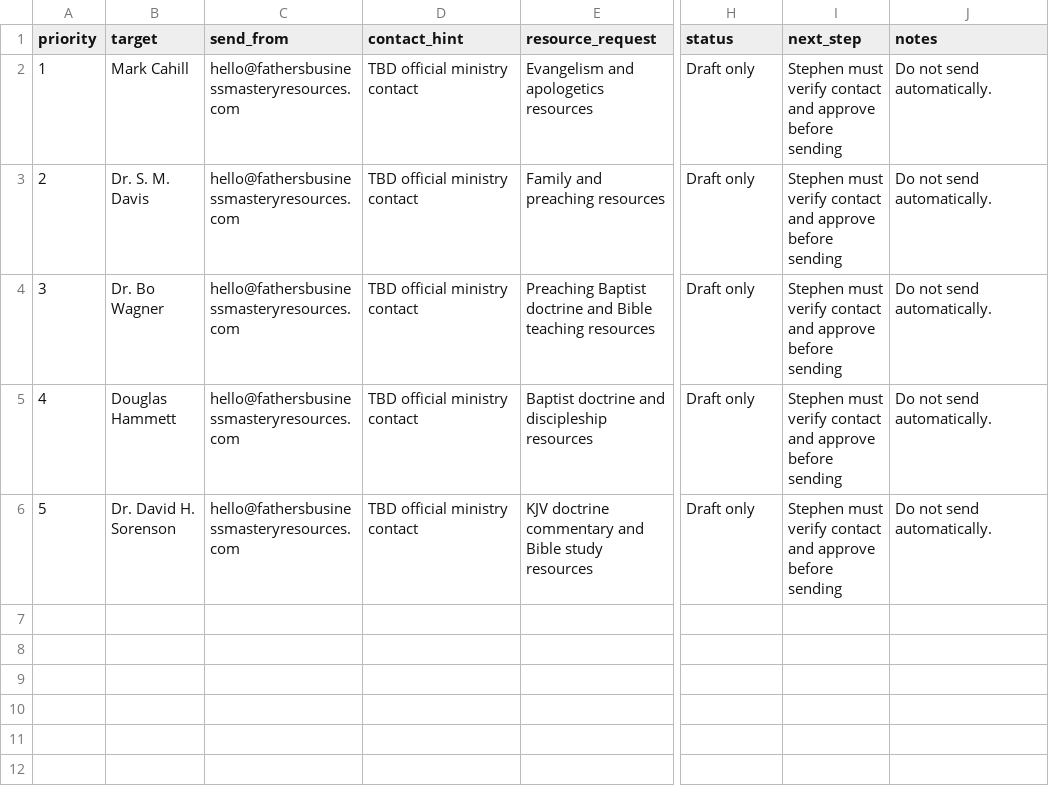
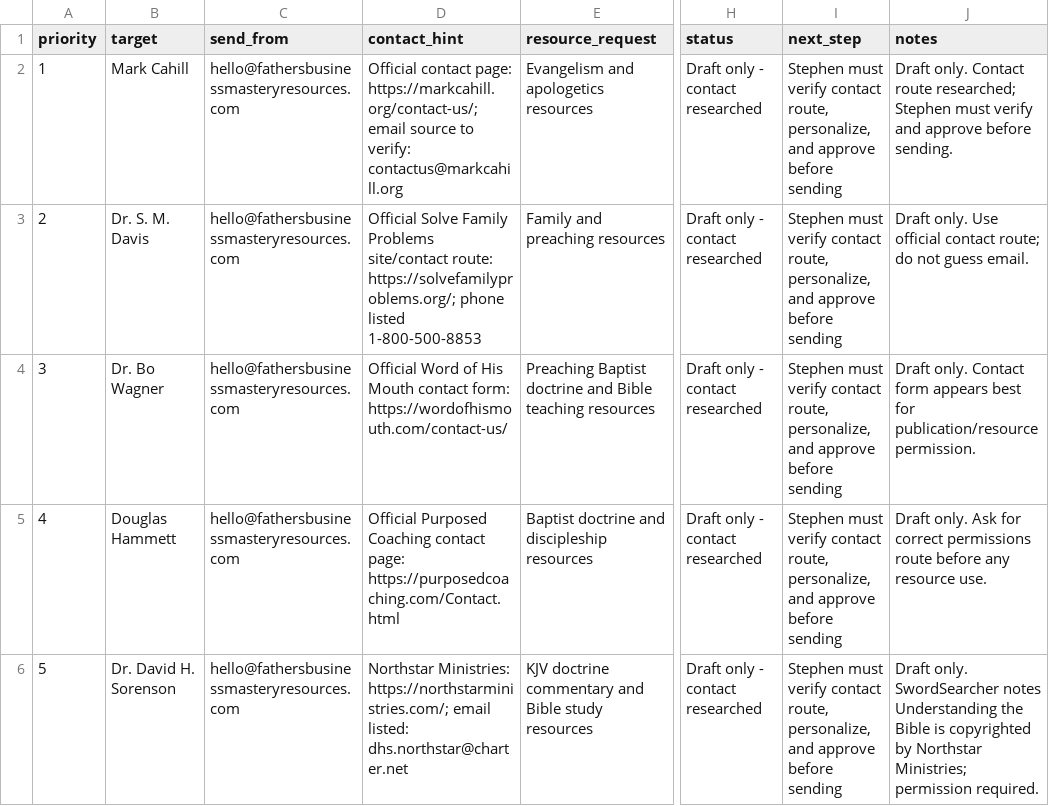
Before and after one commit to scheerfactor/bible-study-app, a CSV file: data/library/acquisition/next-permission-email-drafts.csv, drawn as a sheet; only a part is shown, gaps mark what is left out; the diff names each change by its address in the sheet, - before the commit and + after, or states it on an @@ line.

```diff
--- a/data/library/acquisition/next-permission-email-drafts.csv
+++ b/data/library/acquisition/next-permission-email-drafts.csv
-D2 (contact_hint): TBD official ministry contact
+D2 (contact_hint): Official contact page: https://markcahill.org/contact-us/; email source to verify: contactus@markcahill.org
-H2:H6 (status): Draft only
+H2:H6 (status): Draft only - contact researched
-I2:I6 (next_step): …verify contact and approve…
+I2:I6 (next_step): …verify contact route, personalize, and approve…
-J2 (notes): Do not send automatically.
+J2 (notes): Draft only. Contact route researched; Stephen must verify and approve before sending.
-D3 (contact_hint): TBD official ministry contact
+D3 (contact_hint): Official Solve Family Problems site/contact route: https://solvefamilyproblems.org/; phone listed 1-800-500-8853
-J3 (notes): Do not send automatically.
+J3 (notes): Draft only. Use official contact route; do not guess email.
-D4 (contact_hint): TBD official ministry contact
+D4 (contact_hint): Official Word of His Mouth contact form: https://wordofhismouth.com/contact-us/
-J4 (notes): Do not send automatically.
+J4 (notes): Draft only. Contact form appears best for publication/resource permission.
-D5 (contact_hint): TBD official ministry contact
+D5 (contact_hint): Official Purposed Coaching contact page: https://purposedcoaching.com/Contact.html
-J5 (notes): Do not send automatically.
+J5 (notes): Draft only. Ask for correct permissions route before any resource use.
-D6 (contact_hint): TBD official ministry contact
+D6 (contact_hint): Northstar Ministries: https://northstarministries.com/; email listed: dhs.northstar@charter.net
-J6 (notes): Do not send automatically.
+J6 (notes): Draft only. SwordSearcher notes Understanding the Bible is copyrighted by Northstar Ministries; permission required.
```
Also changed, not shown: data/library/acquisition/permission-contact-links.csv, data/library/acquisition/permission-targets.csv.
